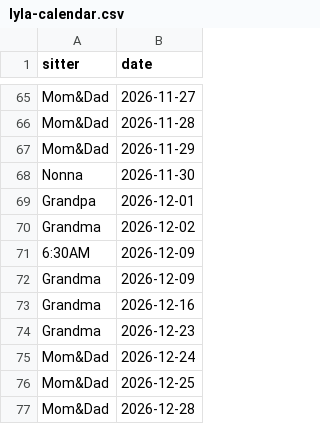
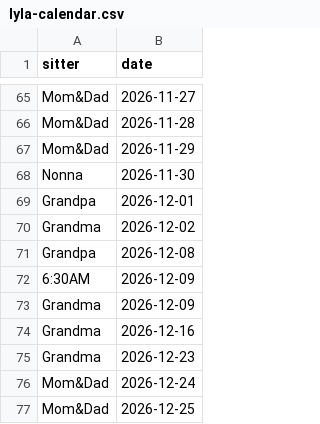
Before and after one commit to mapmap3/Creative, a CSV file: data/lyla-calendar.csv, drawn as a sheet; only a part is shown, gaps mark what is left out; the shorter side is filled out with more unchanged rows; the diff names each change by its address in the sheet, - before the commit and + after, or states it on an @@ line.

Commit message:
Update Lyla calendar

```diff
--- a/data/lyla-calendar.csv
+++ b/data/lyla-calendar.csv
+row 71: Grandpa | 2026-12-08
```
